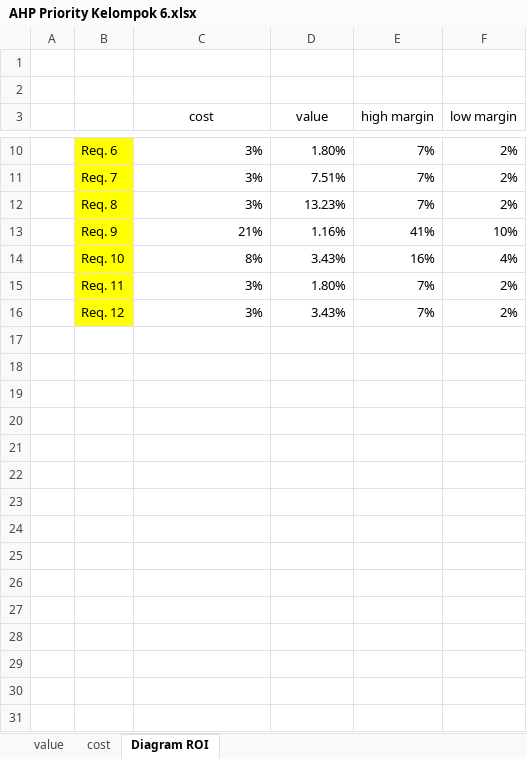
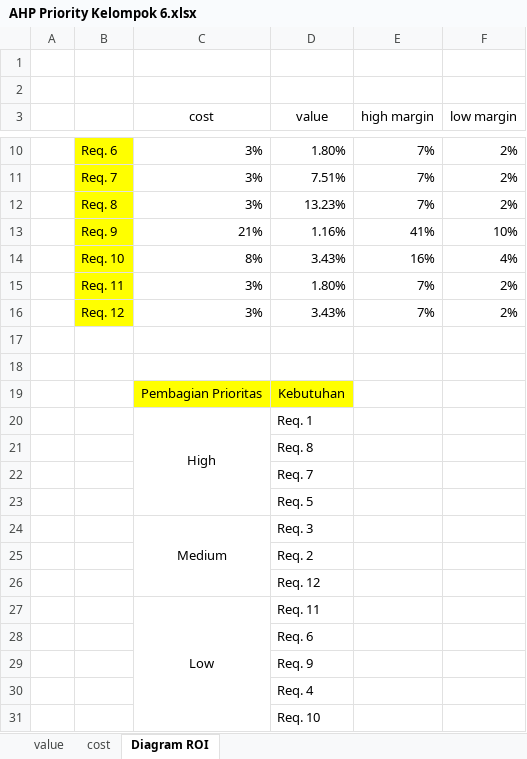
Before and after one commit to VYPRATAMA009/RK-B-Kelompok-6, an Excel workbook: AHP Priority Kelompok 6.xlsx, sheet Diagram ROI, drawn as a sheet; only a part is shown, gaps mark what is left out; values as stored, in another font and other column widths than the file's, no borders; charts and pictures not drawn; the diff names each change by its address in the sheet, - before the commit and + after, or states it on an @@ line.

Commit message:
update tabel prioritas

```diff
--- a/AHP Priority Kelompok 6.xlsx (sheet Diagram ROI)
+++ b/AHP Priority Kelompok 6.xlsx (sheet Diagram ROI)
+row 17: (empty)
+row 18: (empty)
+row 19:  |  | Pembagian Prioritas | Kebutuhan
+row 20:  |  | High | Req. 1
+row 21:  |  |  | Req. 8
+row 22:  |  |  | Req. 7
+row 23:  |  |  | Req. 5
+row 24:  |  | Medium | Req. 3
+row 25:  |  |  | Req. 2
+row 26:  |  |  | Req. 12
+row 27:  |  | Low | Req. 11
+row 28:  |  |  | Req. 6
+row 29:  |  |  | Req. 9
+row 30:  |  |  | Req. 4
+row 31:  |  |  | Req. 10
```
Also changed, not shown: charts or pictures.
